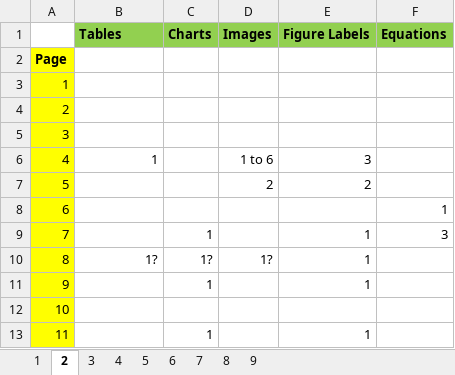
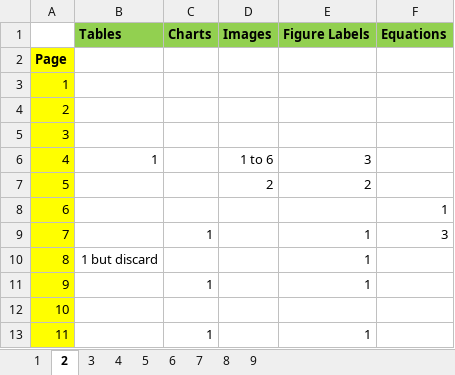
Before and after one commit to albazzaztariq/claude-code-tests, an Excel workbook: OCR Testing.xlsx, sheet 2, drawn as a sheet; only a part is shown; values as stored, in another font and other column widths than the file's, no borders; the diff names each change by its address in the sheet, - before the commit and + after, or states it on an @@ line.

Commit message:
Add files via upload
v2 a bit corrected, will prioritze just charts, tables, and figure labels from now on as it's the only 3 object types we want outside text.

```diff
--- a/OCR Testing.xlsx (sheet 2)
+++ b/OCR Testing.xlsx (sheet 2)
-B10 (Tables): 1?
+B10 (Tables): 1 but discard
-C10 (Charts): 1?
+C10 (Charts): (empty)
-D10 (Images): 1?
+D10 (Images): (empty)
```
Also changed, not shown: sheet 3.
